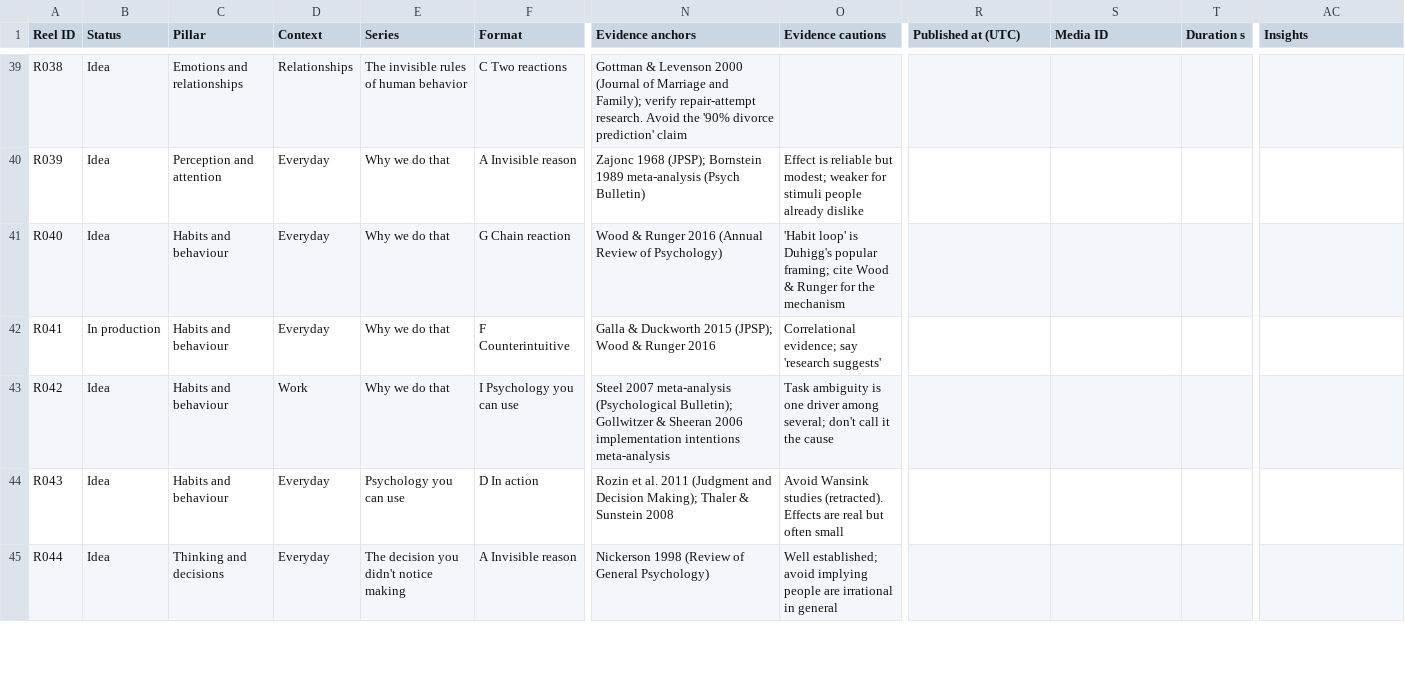
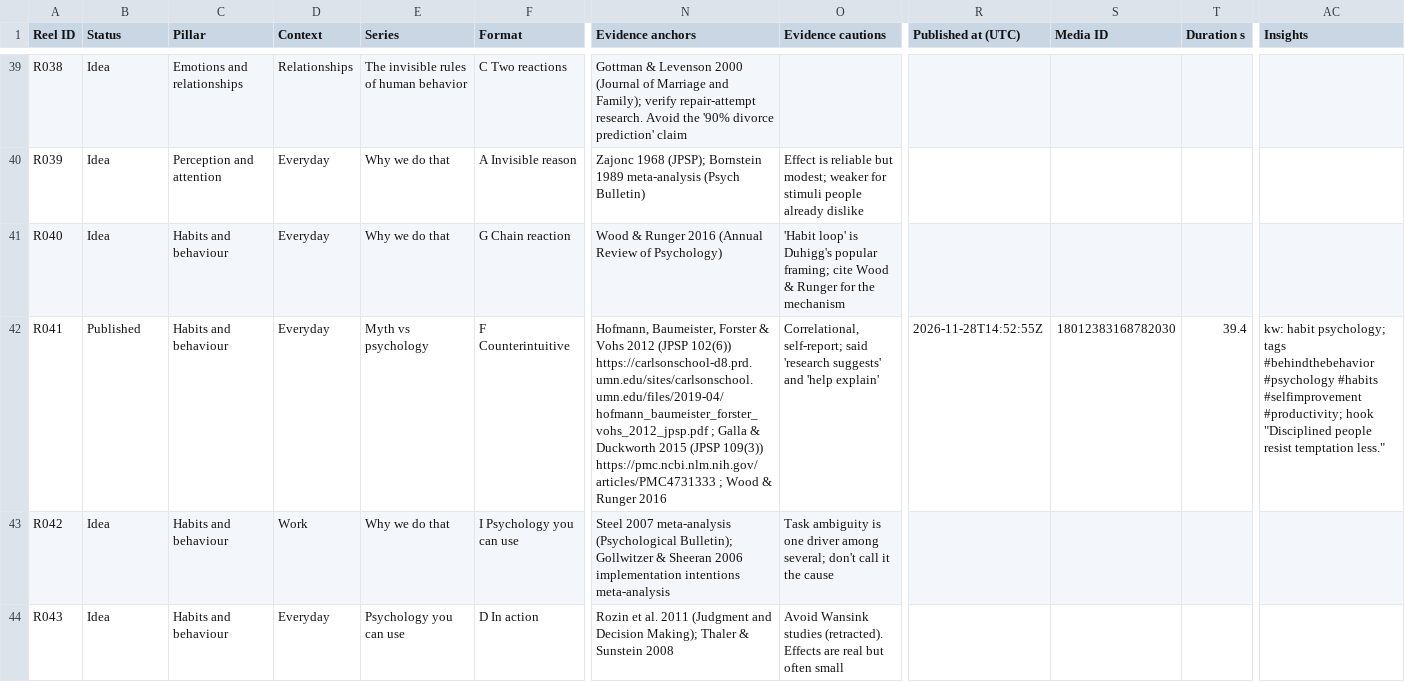
Before and after one commit to namratagiri-alt/behind-the-behavior-reels, a CSV file: tracker.csv, drawn as a sheet; only a part is shown, gaps mark what is left out; the shorter side is filled out with more unchanged rows; the diff names each change by its address in the sheet, - before the commit and + after, or states it on an @@ line.

```diff
--- a/tracker.csv
+++ b/tracker.csv
-B42 (Status): In production
+B42 (Status): Published
-E42 (Series): Why we do that
+E42 (Series): Myth vs psychology
-N42 (Evidence anchors): Galla & Duckworth 2015 (JPSP); Wood &…
+N42 (Evidence anchors): Hofmann, Baumeister, Forster & Vohs 2012 (JPSP 102(6)) https://carlsonschool-d8.prd.umn.edu/sites/carlsonschool.umn.edu/files/2019-04/hofmann_baumeister_forster_vohs_2012_jpsp.pdf ; Galla & Duckworth 2015 (JPSP 109(3)) https://pmc.ncbi.nlm.nih.gov/articles/PMC4731333 ; Wood &…
-O42 (Evidence cautions): Correlational evidence; say 'research suggests'
+O42 (Evidence cautions): Correlational, self-report; said 'research suggests' and 'help explain'
-R42 (Published at (UTC)): (empty)
+R42 (Published at (UTC)): 2026-11-28T14:52:55Z
-S42 (Media ID): (empty)
+S42 (Media ID): 18012383168782030
-T42 (Duration s): (empty)
+T42 (Duration s): 39.4
-AC42 (Insights): (empty)
+AC42 (Insights): kw: habit psychology; tags #behindthebehavior #psychology #habits #selfimprovement #productivity; hook "Disciplined people resist temptation less."
```
Also changed, not shown: publish_log.csv.
